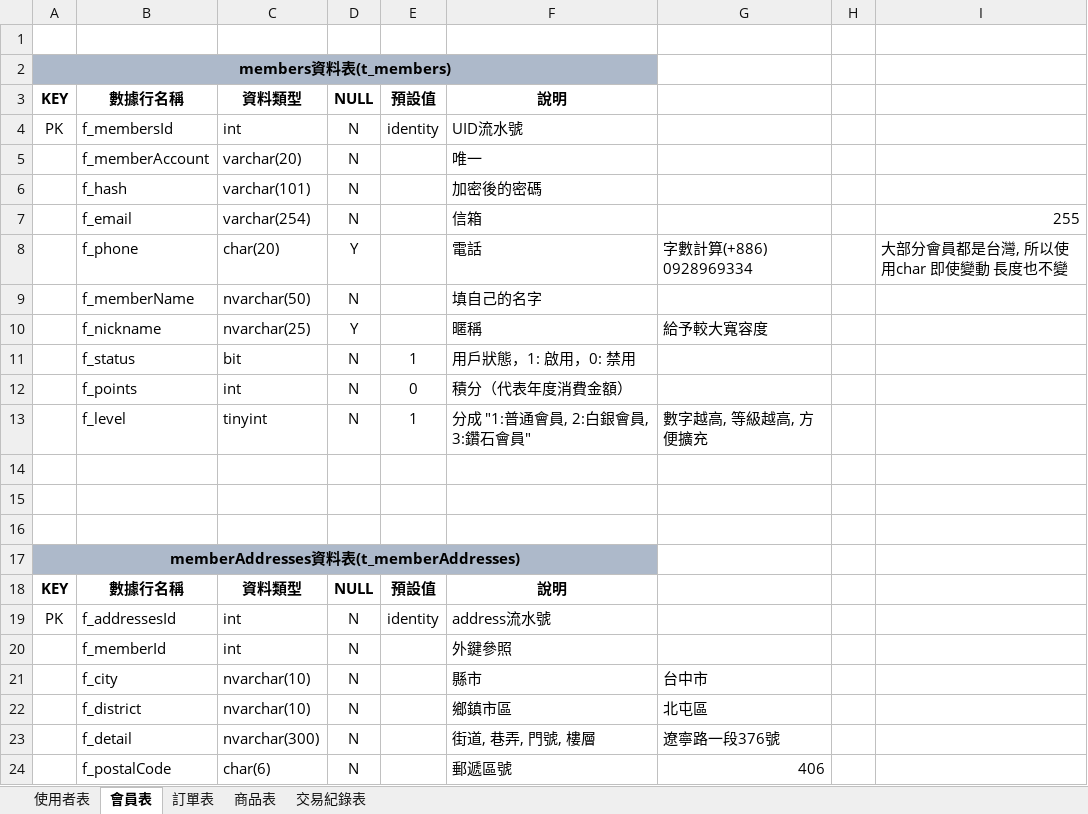
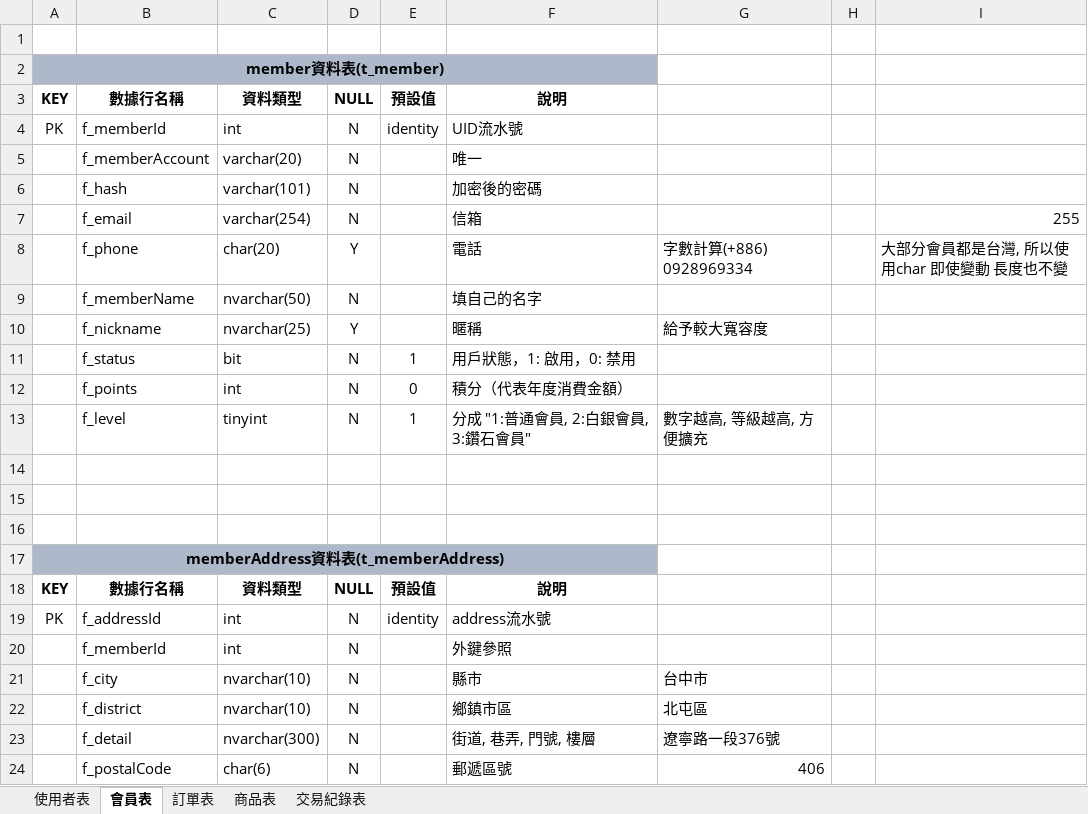
Before and after one commit to Annie033088/ShoppingWeb, an Excel workbook: document/ProjectUsing/SqlDataTableNotes/資料表設計.xlsx, sheet 會員表, drawn as a sheet; values as stored, in another font and other column widths than the file's, no borders; the diff names each change by its address in the sheet, - before the commit and + after, or states it on an @@ line.

```diff
--- a/document/ProjectUsing/SqlDataTableNotes/資料表設計.xlsx (sheet 會員表)
+++ b/document/ProjectUsing/SqlDataTableNotes/資料表設計.xlsx (sheet 會員表)
-A2: members資料表(t_members)
+A2: member資料表(t_member)
-B4: f_membersId
+B4: f_memberId
-A17: memberAddresses資料表(t_memberAddresses)
+A17: memberAddress資料表(t_memberAddress)
-B19: f_addressesId
+B19: f_addressId
```
Also changed, not shown: sheet 訂單表, sheet 商品表, sheet 使用者表, 56 other files.
